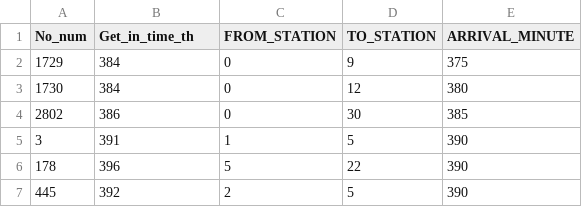
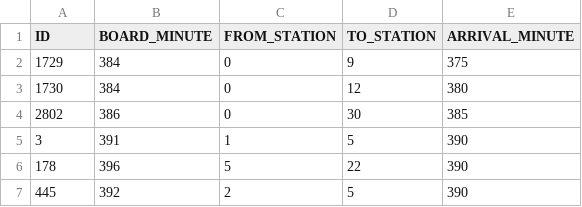
Before and after one commit to bonny2016/bus-holding-control, a CSV file: data/line_2/passenger/direction_0.csv, drawn as a sheet; only a part is shown.

Commit message:
data

```diff
--- a/data/line_2/passenger/direction_0.csv
+++ b/data/line_2/passenger/direction_0.csv
@@ -1,2 +1,2 @@
-No_num,Get_in_time_th,FROM_STATION,TO_STATION,ARRIVAL_MINUTE
+ID,BOARD_MINUTE,FROM_STATION,TO_STATION,ARRIVAL_MINUTE
 1729,384,0,9,375
```
Also changed, not shown: 3 other files.
